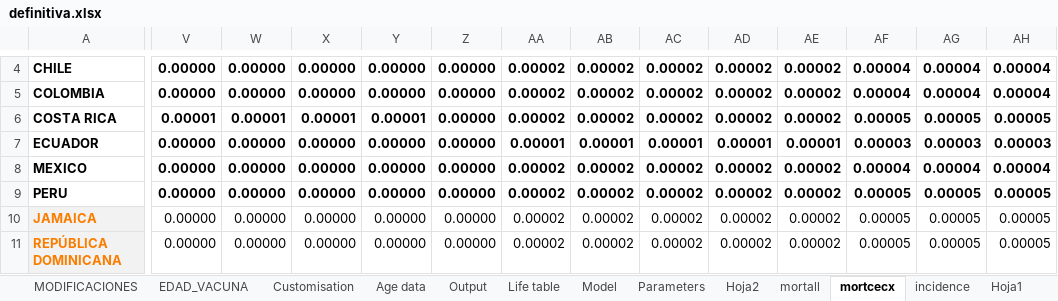
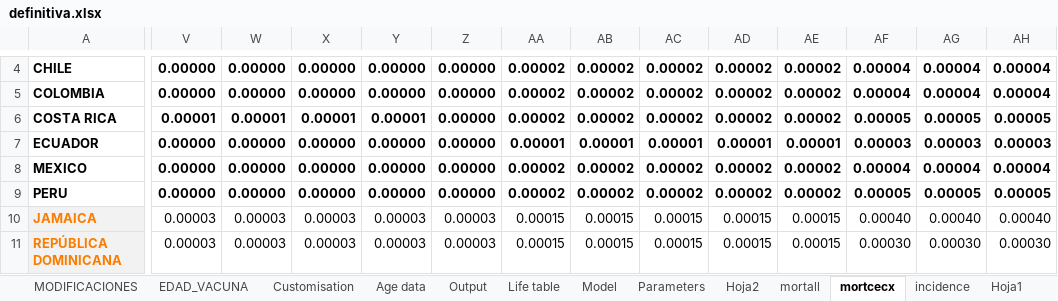
Before and after one commit to agsantoro/PiaToolv2, an Excel workbook: models/hpv/xlsx/definitiva.xlsx, sheet mortcecx, drawn as a sheet; only a part is shown, gaps mark what is left out; values as stored, in another font and other column widths than the file's, no borders; the diff covers the shown part only; the diff names each change by its address in the sheet, - before the commit and + after, or states it on an @@ line.

```diff
--- a/models/hpv/xlsx/definitiva.xlsx (sheet mortcecx)
+++ b/models/hpv/xlsx/definitiva.xlsx (sheet mortcecx)
-V10:V11: 0.00000
+V10:V11: 0.00003
-W10:W11: 0.00000
+W10:W11: 0.00003
-X10:X11: 0.00000
+X10:X11: 0.00003
-Y10:Y11: 0.00000
+Y10:Y11: 0.00003
-Z10:Z11: 0.00000
+Z10:Z11: 0.00003
-AA10:AA11: 0.00002
+AA10:AA11: 0.00015
-AB10:AB11: 0.00002
+AB10:AB11: 0.00015
-AC10:AC11: 0.00002
+AC10:AC11: 0.00015
-AD10:AD11: 0.00002
+AD10:AD11: 0.00015
-AE10:AE11: 0.00002
+AE10:AE11: 0.00015
-AF10: 0.00005
+AF10: 0.00040
-AG10: 0.00005
+AG10: 0.00040
-AH10: 0.00005
+AH10: 0.00040
-AF11: 0.00005
+AF11: 0.00030
-AG11: 0.00005
+AG11: 0.00030
-AH11: 0.00005
+AH11: 0.00030
```
Also changed, not shown: 219 edited cells elsewhere in this sheet, sheet mortall, sheet Parameters, sheet EDAD_VACUNA, 1 other file.
